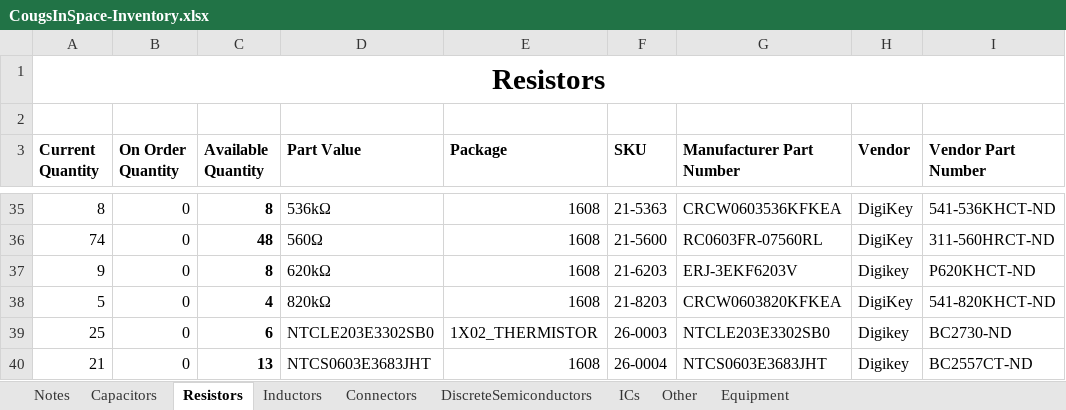
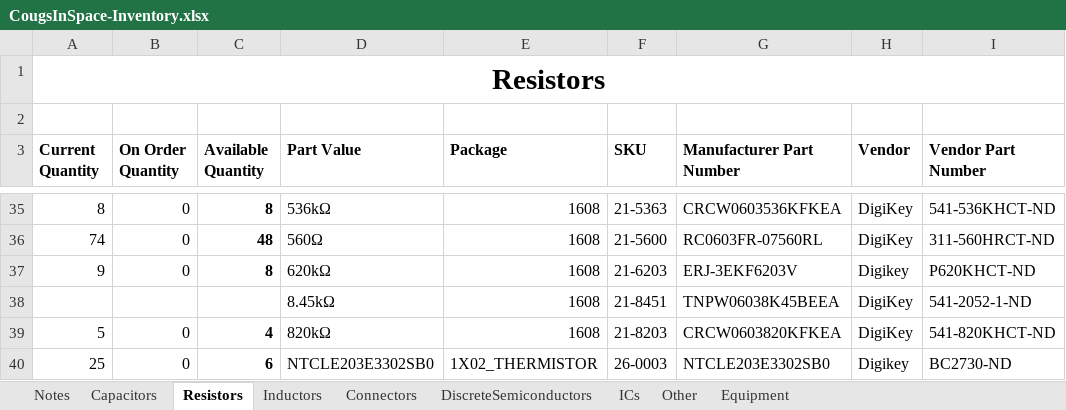
Before and after one commit to CougsInSpace/Resources, an Excel workbook: CougsInSpace-Inventory.xlsx, sheet Resistors, drawn as a sheet; only a part is shown, gaps mark what is left out; the shorter side is filled out with more unchanged rows; values as stored, in another font and other column widths than the file's, no borders; conditional formats not drawn; the diff names each change by its address in the sheet, - before the commit and + after, or states it on an @@ line.

Commit message:
Added 8.45kΩ Resistor

```diff
--- a/CougsInSpace-Inventory.xlsx (sheet Resistors)
+++ b/CougsInSpace-Inventory.xlsx (sheet Resistors)
+row 38:  |  |  | 8.45kΩ | 1608 | 21-8451 | TNPW06038K45BEEA | DigiKey | 541-2052-1-ND
```
Also changed, not shown: 1 other file.
